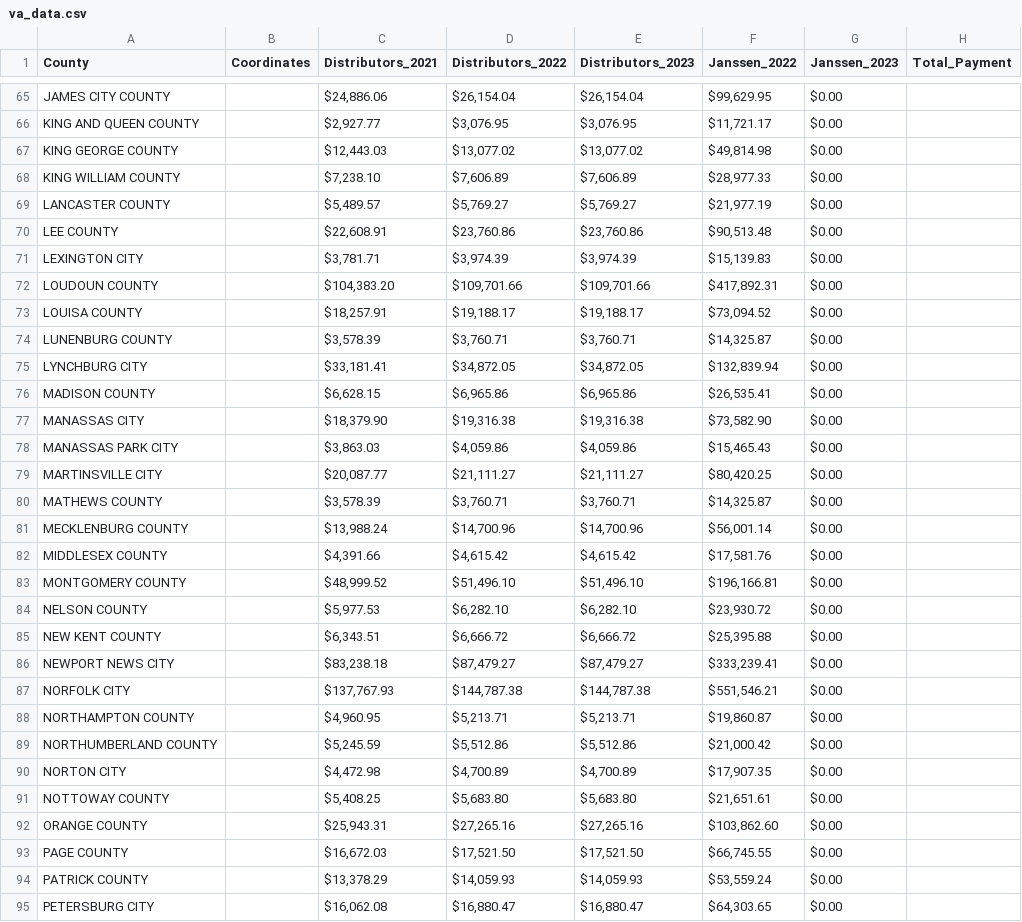
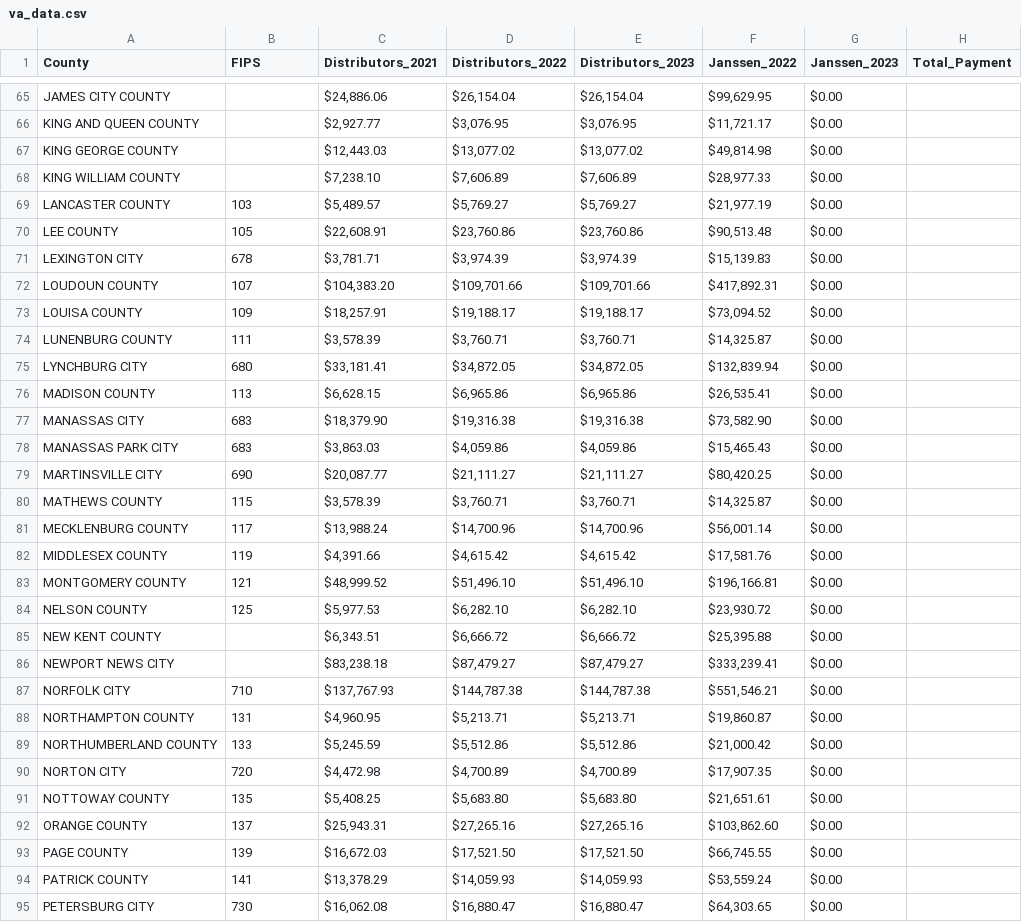
Before and after one commit to gam32bit/opiod_payments_va, a CSV file: files/va_data.csv, drawn as a sheet; only a part is shown, gaps mark what is left out; the diff covers the shown part only.

Commit message:
added fips

```diff
--- a/files/va_data.csv
+++ b/files/va_data.csv
@@ -1 +1 @@
-County,Coordinates,Distributors_2021,Distributors_2022,Distributors_2023,Janssen_2022,Janssen_2023,Total_Payment
+County,FIPS,Distributors_2021,Distributors_2022,Distributors_2023,Janssen_2022,Janssen_2023,Total_Payment
@@ -68,28 +68,28 @@ KING GEORGE COUNTY,,"$12,443.03","$13,077.02","$13,077.02","$49,814.98",$0.00,
 KING WILLIAM COUNTY,,"$7,238.10","$7,606.89","$7,606.89","$28,977.33",$0.00,
-LANCASTER COUNTY,,"$5,489.57","$5,769.27","$5,769.27","$21,977.19",$0.00,
-LEE COUNTY,,"$22,608.91","$23,760.86","$23,760.86","$90,513.48",$0.00,
-LEXINGTON CITY,,"$3,781.71","$3,974.39","$3,974.39","$15,139.83",$0.00,
-LOUDOUN COUNTY,,"$104,383.20","$109,701.66","$109,701.66","$417,892.31",$0.00,
-LOUISA COUNTY,,"$18,257.91","$19,188.17","$19,188.17","$73,094.52",$0.00,
-LUNENBURG COUNTY,,"$3,578.39","$3,760.71","$3,760.71","$14,325.87",$0.00,
-LYNCHBURG CITY,,"$33,181.41","$34,872.05","$34,872.05","$132,839.94",$0.00,
-MADISON COUNTY,,"$6,628.15","$6,965.86","$6,965.86","$26,535.41",$0.00,
-MANASSAS CITY,,"$18,379.90","$19,316.38","$19,316.38","$73,582.90",$0.00,
-MANASSAS PARK CITY,,"$3,863.03","$4,059.86","$4,059.86","$15,465.43",$0.00,
-MARTINSVILLE CITY,,"$20,087.77","$21,111.27","$21,111.27","$80,420.25",$0.00,
-MATHEWS COUNTY,,"$3,578.39","$3,760.71","$3,760.71","$14,325.87",$0.00,
-MECKLENBURG COUNTY,,"$13,988.24","$14,700.96","$14,700.96","$56,001.14",$0.00,
-MIDDLESEX COUNTY,,"$4,391.66","$4,615.42","$4,615.42","$17,581.76",$0.00,
-MONTGOMERY COUNTY,,"$48,999.52","$51,496.10","$51,496.10","$196,166.81",$0.00,
-NELSON COUNTY,,"$5,977.53","$6,282.10","$6,282.10","$23,930.72",$0.00,
+LANCASTER COUNTY,103,"$5,489.57","$5,769.27","$5,769.27","$21,977.19",$0.00,
+LEE COUNTY,105,"$22,608.91","$23,760.86","$23,760.86","$90,513.48",$0.00,
+LEXINGTON CITY,678,"$3,781.71","$3,974.39","$3,974.39","$15,139.83",$0.00,
+LOUDOUN COUNTY,107,"$104,383.20","$109,701.66","$109,701.66","$417,892.31",$0.00,
+LOUISA COUNTY,109,"$18,257.91","$19,188.17","$19,188.17","$73,094.52",$0.00,
+LUNENBURG COUNTY,111,"$3,578.39","$3,760.71","$3,760.71","$14,325.87",$0.00,
+LYNCHBURG CITY,680,"$33,181.41","$34,872.05","$34,872.05","$132,839.94",$0.00,
+MADISON COUNTY,113,"$6,628.15","$6,965.86","$6,965.86","$26,535.41",$0.00,
+MANASSAS CITY,683,"$18,379.90","$19,316.38","$19,316.38","$73,582.90",$0.00,
+MANASSAS PARK CITY,683,"$3,863.03","$4,059.86","$4,059.86","$15,465.43",$0.00,
+MARTINSVILLE CITY,690,"$20,087.77","$21,111.27","$21,111.27","$80,420.25",$0.00,
+MATHEWS COUNTY,115,"$3,578.39","$3,760.71","$3,760.71","$14,325.87",$0.00,
+MECKLENBURG COUNTY,117,"$13,988.24","$14,700.96","$14,700.96","$56,001.14",$0.00,
+MIDDLESEX COUNTY,119,"$4,391.66","$4,615.42","$4,615.42","$17,581.76",$0.00,
+MONTGOMERY COUNTY,121,"$48,999.52","$51,496.10","$51,496.10","$196,166.81",$0.00,
+NELSON COUNTY,125,"$5,977.53","$6,282.10","$6,282.10","$23,930.72",$0.00,
 NEW KENT COUNTY,,"$6,343.51","$6,666.72","$6,666.72","$25,395.88",$0.00,
 NEWPORT NEWS CITY,,"$83,238.18","$87,479.27","$87,479.27","$333,239.41",$0.00,
-NORFOLK CITY,,"$137,767.93","$144,787.38","$144,787.38","$551,546.21",$0.00,
-NORTHAMPTON COUNTY,,"$4,960.95","$5,213.71","$5,213.71","$19,860.87",$0.00,
-NORTHUMBERLAND COUNTY,,"$5,245.59","$5,512.86","$5,512.86","$21,000.42",$0.00,
-NORTON CITY,,"$4,472.98","$4,700.89","$4,700.89","$17,907.35",$0.00,
-NOTTOWAY COUNTY,,"$5,408.25","$5,683.80","$5,683.80","$21,651.61",$0.00,
-ORANGE COUNTY,,"$25,943.31","$27,265.16","$27,265.16","$103,862.60",$0.00,
-PAGE COUNTY,,"$16,672.03","$17,521.50","$17,521.50","$66,745.55",$0.00,
-PATRICK COUNTY,,"$13,378.29","$14,059.93","$14,059.93","$53,559.24",$0.00,
-PETERSBURG CITY,,"$16,062.08","$16,880.47","$16,880.47","$64,303.65",$0.00,
+NORFOLK CITY,710,"$137,767.93","$144,787.38","$144,787.38","$551,546.21",$0.00,
+NORTHAMPTON COUNTY,131,"$4,960.95","$5,213.71","$5,213.71","$19,860.87",$0.00,
+NORTHUMBERLAND COUNTY,133,"$5,245.59","$5,512.86","$5,512.86","$21,000.42",$0.00,
+NORTON CITY,720,"$4,472.98","$4,700.89","$4,700.89","$17,907.35",$0.00,
+NOTTOWAY COUNTY,135,"$5,408.25","$5,683.80","$5,683.80","$21,651.61",$0.00,
+ORANGE COUNTY,137,"$25,943.31","$27,265.16","$27,265.16","$103,862.60",$0.00,
+PAGE COUNTY,139,"$16,672.03","$17,521.50","$17,521.50","$66,745.55",$0.00,
+PATRICK COUNTY,141,"$13,378.29","$14,059.93","$14,059.93","$53,559.24",$0.00,
+PETERSBURG CITY,730,"$16,062.08","$16,880.47","$16,880.47","$64,303.65",$0.00,
```
Also changed, not shown: 94 edited cells elsewhere in this file.
